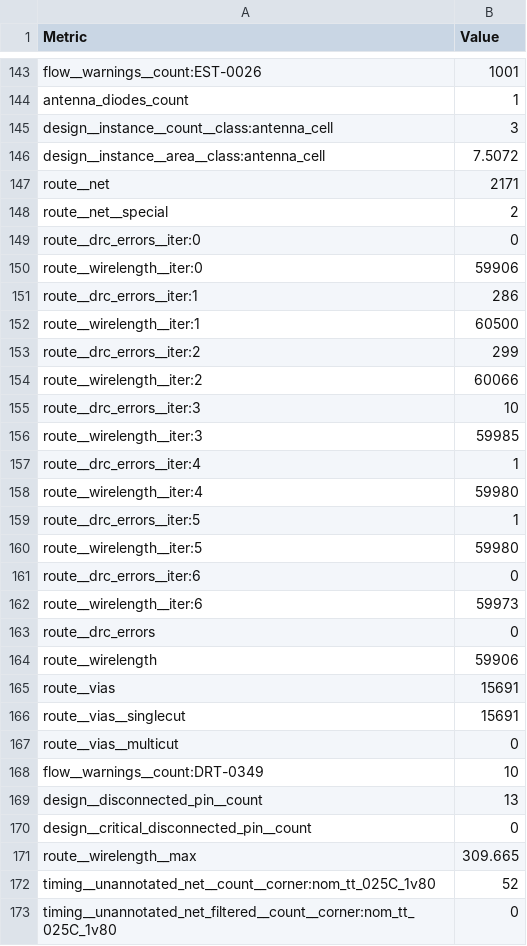
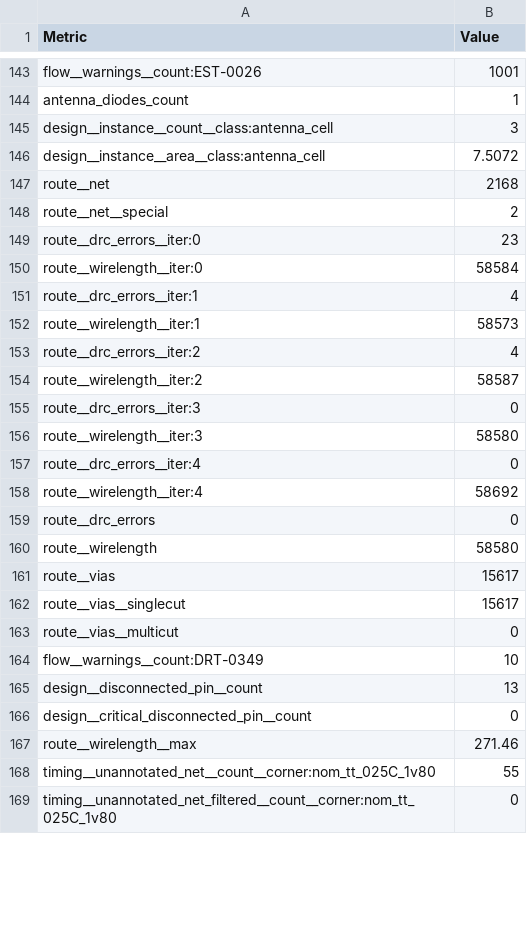
Before and after one commit to TinyTapeout/tinytapeout-sky-26d, a CSV file: projects/tt_um_syverh_spi_mac/stats/metrics.csv, drawn as a sheet; only a part is shown, gaps mark what is left out; the diff covers the shown part only.

Commit message:
feat: update project tt_um_syverh_spi_mac from SyverH/tt-spi-mac
Commit: bffe810e1927b9316fa5528fa07ef149f3ce6f01
Workflow: https://github.com/SyverH/tt-spi-mac/actions/runs/39161511593

```diff
--- a/projects/tt_um_syverh_spi_mac/stats/metrics.csv
+++ b/projects/tt_um_syverh_spi_mac/stats/metrics.csv
@@ -146,22 +146,18 @@ design__instance__count__class:antenna_cell,3
 design__instance__area__class:antenna_cell,7.5072
-route__net,2171
+route__net,2168
 route__net__special,2
-route__drc_errors__iter:0,0
-route__wirelength__iter:0,59906
-route__drc_errors__iter:1,286
-route__wirelength__iter:1,60500
-route__drc_errors__iter:2,299
-route__wirelength__iter:2,60066
-route__drc_errors__iter:3,10
-route__wirelength__iter:3,59985
-route__drc_errors__iter:4,1
-route__wirelength__iter:4,59980
-route__drc_errors__iter:5,1
-route__wirelength__iter:5,59980
-route__drc_errors__iter:6,0
-route__wirelength__iter:6,59973
+route__drc_errors__iter:0,23
+route__wirelength__iter:0,58584
+route__drc_errors__iter:1,4
+route__wirelength__iter:1,58573
+route__drc_errors__iter:2,4
+route__wirelength__iter:2,58587
+route__drc_errors__iter:3,0
+route__wirelength__iter:3,58580
+route__drc_errors__iter:4,0
+route__wirelength__iter:4,58692
 route__drc_errors,0
-route__wirelength,59906
-route__vias,15691
-route__vias__singlecut,15691
+route__wirelength,58580
+route__vias,15617
+route__vias__singlecut,15617
 route__vias__multicut,0
@@ -170,4 +166,4 @@ design__disconnected_pin__count,13
 design__critical_disconnected_pin__count,0
-route__wirelength__max,309.665
-timing__unannotated_net__count__corner:nom_tt_025C_1v80,52
+route__wirelength__max,271.46
+timing__unannotated_net__count__corner:nom_tt_025C_1v80,55
 timing__unannotated_net_filtered__count__corner:nom_tt_025C_1v80,0
```
Also changed, not shown: 111 edited cells elsewhere in this file, 6 other files.
